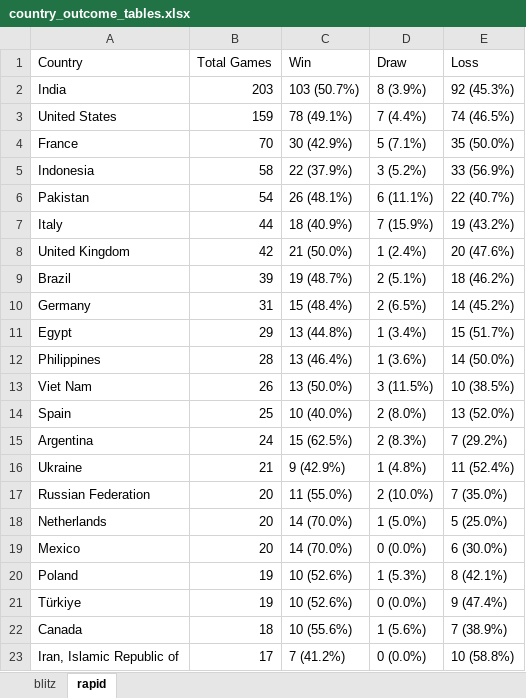
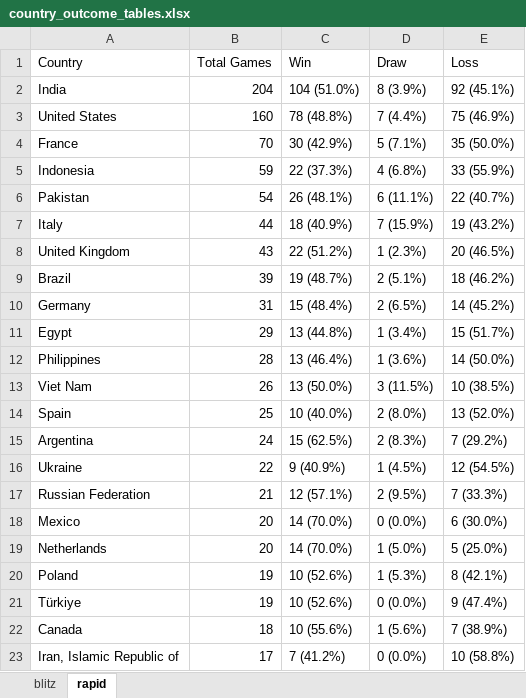
Before and after one commit to DaniyalAtiq9/chess_analytics_bot, an Excel workbook: data/country_outcome_tables.xlsx, sheet rapid, drawn as a sheet; values as stored, in another font and other column widths than the file's, no borders; the diff names each change by its address in the sheet, - before the commit and + after, or states it on an @@ line.

```diff
--- a/data/country_outcome_tables.xlsx (sheet rapid)
+++ b/data/country_outcome_tables.xlsx (sheet rapid)
-B2 (Total Games): 203
+B2 (Total Games): 204
-C2 (Win): 103 (50.7%)
+C2 (Win): 104 (51.0%)
-E2 (Loss): 92 (45.3%)
+E2 (Loss): 92 (45.1%)
-B3 (Total Games): 159
+B3 (Total Games): 160
-C3 (Win): 78 (49.1%)
+C3 (Win): 78 (48.8%)
-E3 (Loss): 74 (46.5%)
+E3 (Loss): 75 (46.9%)
-B5 (Total Games): 58
+B5 (Total Games): 59
-C5 (Win): 22 (37.9%)
+C5 (Win): 22 (37.3%)
-D5 (Draw): 3 (5.2%)
+D5 (Draw): 4 (6.8%)
-E5 (Loss): 33 (56.9%)
+E5 (Loss): 33 (55.9%)
-B8 (Total Games): 42
+B8 (Total Games): 43
-C8 (Win): 21 (50.0%)
+C8 (Win): 22 (51.2%)
-D8 (Draw): 1 (2.4%)
+D8 (Draw): 1 (2.3%)
-E8 (Loss): 20 (47.6%)
+E8 (Loss): 20 (46.5%)
-B16 (Total Games): 21
+B16 (Total Games): 22
-C16 (Win): 9 (42.9%)
+C16 (Win): 9 (40.9%)
-D16 (Draw): 1 (4.8%)
+D16 (Draw): 1 (4.5%)
-E16 (Loss): 11 (52.4%)
+E16 (Loss): 12 (54.5%)
-B17 (Total Games): 20
+B17 (Total Games): 21
-C17 (Win): 11 (55.0%)
+C17 (Win): 12 (57.1%)
-D17 (Draw): 2 (10.0%)
+D17 (Draw): 2 (9.5%)
-E17 (Loss): 7 (35.0%)
+E17 (Loss): 7 (33.3%)
@@ row 19 moved to row 18: Mexico @@
```
Also changed, not shown: 9 other files.
